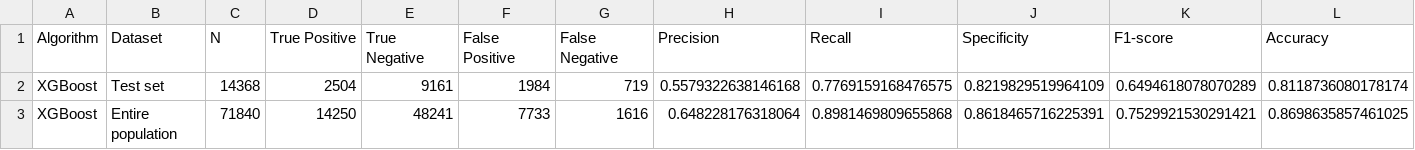
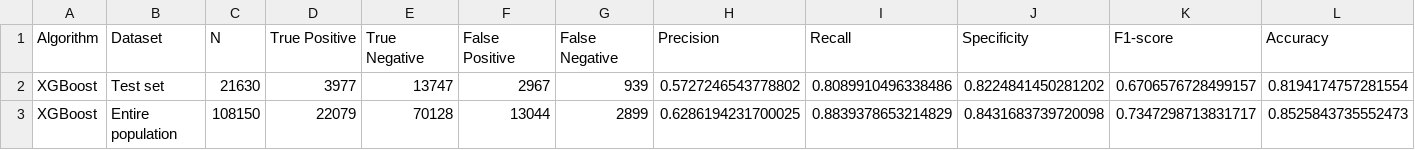
Before and after one commit to thekimk/Lecture-NIA, a CSV file: Result/Performance_XGBoost.csv, drawn as a sheet; only a part is shown; the diff covers the shown part only; the diff names each change by its address in the sheet, - before the commit and + after, or states it on an @@ line.

```diff
--- a/Result/Performance_XGBoost.csv
+++ b/Result/Performance_XGBoost.csv
-C2 (N): 14368
+C2 (N): 21630
-D2 (True Positive): 2504
+D2 (True Positive): 3977
-E2 (True Negative): 9161
+E2 (True Negative): 13747
-F2 (False Positive): 1984
+F2 (False Positive): 2967
-G2 (False Negative): 719
+G2 (False Negative): 939
-H2 (Precision): 0.5579322638146168
+H2 (Precision): 0.5727246543778802
-I2 (Recall): 0.7769159168476575
+I2 (Recall): 0.8089910496338486
-J2 (Specificity): 0.8219829519964109
+J2 (Specificity): 0.8224841450281202
-K2 (F1-score): 0.6494618078070289
+K2 (F1-score): 0.6706576728499157
-L2 (Accuracy): 0.8118736080178174
+L2 (Accuracy): 0.8194174757281554
-C3 (N): 71840
+C3 (N): 108150
-D3 (True Positive): 14250
+D3 (True Positive): 22079
-E3 (True Negative): 48241
+E3 (True Negative): 70128
-F3 (False Positive): 7733
+F3 (False Positive): 13044
-G3 (False Negative): 1616
+G3 (False Negative): 2899
-H3 (Precision): 0.648228176318064
+H3 (Precision): 0.6286194231700025
-I3 (Recall): 0.8981469809655868
+I3 (Recall): 0.8839378653214829
-J3 (Specificity): 0.8618465716225391
+J3 (Specificity): 0.8431683739720098
-K3 (F1-score): 0.7529921530291421
+K3 (F1-score): 0.7347298713831717
-L3 (Accuracy): 0.8698635857461025
+L3 (Accuracy): 0.8525843735552473
```
Also changed, not shown: 4 edited cells elsewhere in this file, Result/Performance.csv, Result/Performance_CNN.csv, 18 other files.
